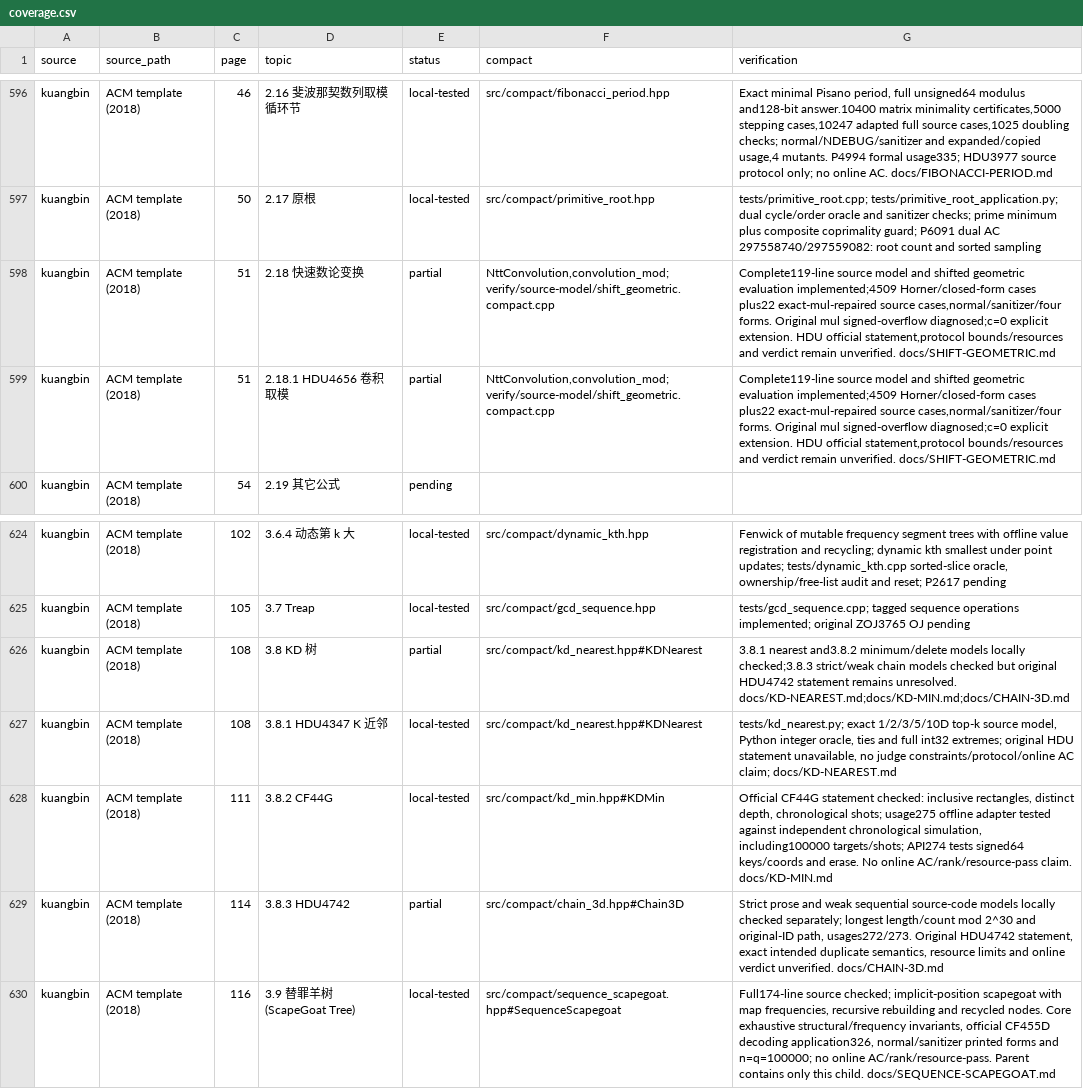
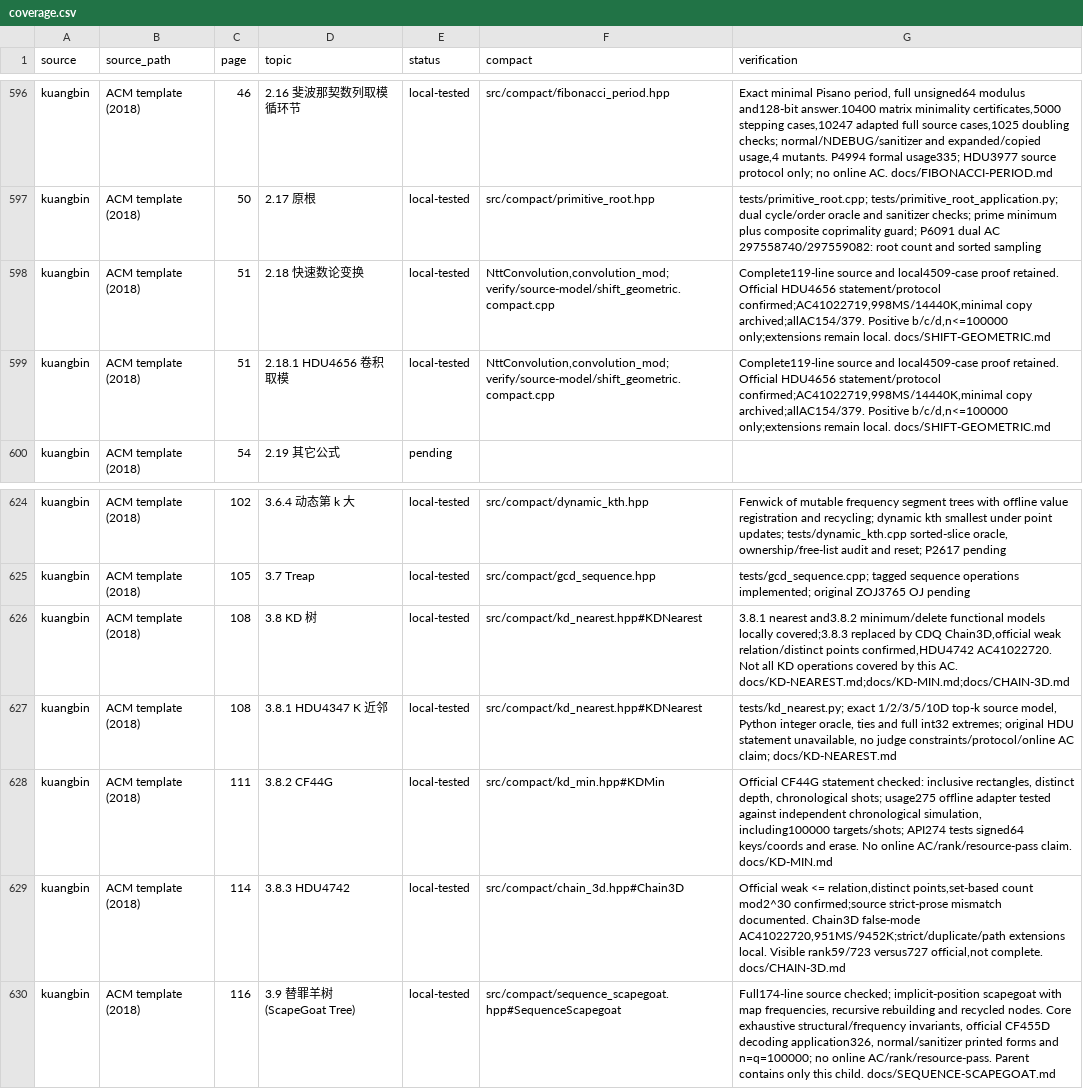
Before and after one commit to gsh20040816/CPCtemplate, a CSV file: docs/coverage.csv, drawn as a sheet; only a part is shown, gaps mark what is left out.

```diff
--- a/docs/coverage.csv
+++ b/docs/coverage.csv
@@ -597,4 +597,4 @@ kuangbin,ACM template (2018),46,2.16 斐波那契数列取模循环节,local-tes
 kuangbin,ACM template (2018),50,2.17 原根,local-tested,src/compact/primitive_root.hpp,tests/primitive_root.cpp; tests/primitive_root_application.py; dual cycle/order oracle and sanitizer checks; prime minimum plus composite coprimality guard; P6091 dual AC 297558740/297559082: root count and sorted sampling
-kuangbin,ACM template (2018),51,2.18 快速数论变换,partial,"NttConvolution,convolution_mod; verify/source-model/shift_geometric.compact.cpp","Complete119-line source model and shifted geometric evaluation implemented;4509 Horner/closed-form cases plus22 exact-mul-repaired source cases,normal/sanitizer/four forms. Original mul signed-overflow diagnosed;c=0 explicit extension. HDU official statement,protocol bounds/resources and verdict remain unverified. docs/SHIFT-GEOMETRIC.md"
-kuangbin,ACM template (2018),51,2.18.1 HDU4656 卷积取模,partial,"NttConvolution,convolution_mod; verify/source-model/shift_geometric.compact.cpp","Complete119-line source model and shifted geometric evaluation implemented;4509 Horner/closed-form cases plus22 exact-mul-repaired source cases,normal/sanitizer/four forms. Original mul signed-overflow diagnosed;c=0 explicit extension. HDU official statement,protocol bounds/resources and verdict remain unverified. docs/SHIFT-GEOMETRIC.md"
+kuangbin,ACM template (2018),51,2.18 快速数论变换,local-tested,"NttConvolution,convolution_mod; verify/source-model/shift_geometric.compact.cpp","Complete119-line source and local4509-case proof retained. Official HDU4656 statement/protocol confirmed;AC41022719,998MS/14440K,minimal copy archived;allAC154/379. Positive b/c/d,n<=100000 only;extensions remain local. docs/SHIFT-GEOMETRIC.md"
+kuangbin,ACM template (2018),51,2.18.1 HDU4656 卷积取模,local-tested,"NttConvolution,convolution_mod; verify/source-model/shift_geometric.compact.cpp","Complete119-line source and local4509-case proof retained. Official HDU4656 statement/protocol confirmed;AC41022719,998MS/14440K,minimal copy archived;allAC154/379. Positive b/c/d,n<=100000 only;extensions remain local. docs/SHIFT-GEOMETRIC.md"
 kuangbin,ACM template (2018),54,2.19 其它公式,pending,,
@@ -625,6 +625,6 @@ kuangbin,ACM template (2018),102,3.6.4 动态第 k 大,local-tested,src/compact/
 kuangbin,ACM template (2018),105,3.7 Treap,local-tested,src/compact/gcd_sequence.hpp,tests/gcd_sequence.cpp; tagged sequence operations implemented; original ZOJ3765 OJ pending
-kuangbin,ACM template (2018),108,3.8 KD 树,partial,src/compact/kd_nearest.hpp#KDNearest,3.8.1 nearest and3.8.2 minimum/delete models locally checked;3.8.3 strict/weak chain models checked but original HDU4742 statement remains unresolved. docs/KD-NEAREST.md;docs/KD-MIN.md;docs/CHAIN-3D.md
+kuangbin,ACM template (2018),108,3.8 KD 树,local-tested,src/compact/kd_nearest.hpp#KDNearest,"3.8.1 nearest and3.8.2 minimum/delete functional models locally covered;3.8.3 replaced by CDQ Chain3D,official weak relation/distinct points confirmed,HDU4742 AC41022720. Not all KD operations covered by this AC. docs/KD-NEAREST.md;docs/KD-MIN.md;docs/CHAIN-3D.md"
 kuangbin,ACM template (2018),108,3.8.1 HDU4347 K 近邻,local-tested,src/compact/kd_nearest.hpp#KDNearest,"tests/kd_nearest.py; exact 1/2/3/5/10D top-k source model, Python integer oracle, ties and full int32 extremes; original HDU statement unavailable, no judge constraints/protocol/online AC claim; docs/KD-NEAREST.md"
 kuangbin,ACM template (2018),111,3.8.2 CF44G,local-tested,src/compact/kd_min.hpp#KDMin,"Official CF44G statement checked: inclusive rectangles, distinct depth, chronological shots; usage275 offline adapter tested against independent chronological simulation, including100000 targets/shots; API274 tests signed64 keys/coords and erase. No online AC/rank/resource-pass claim. docs/KD-MIN.md"
-kuangbin,ACM template (2018),114,3.8.3 HDU4742,partial,src/compact/chain_3d.hpp#Chain3D,"Strict prose and weak sequential source-code models locally checked separately; longest length/count mod 2^30 and original-ID path, usages272/273. Original HDU4742 statement, exact intended duplicate semantics, resource limits and online verdict unverified. docs/CHAIN-3D.md"
+kuangbin,ACM template (2018),114,3.8.3 HDU4742,local-tested,src/compact/chain_3d.hpp#Chain3D,"Official weak <= relation,distinct points,set-based count mod2^30 confirmed;source strict-prose mismatch documented. Chain3D false-mode AC41022720,951MS/9452K;strict/duplicate/path extensions local. Visible rank59/723 versus727 official,not complete. docs/CHAIN-3D.md"
 kuangbin,ACM template (2018),116,3.9 替罪羊树 (ScapeGoat Tree),local-tested,src/compact/sequence_scapegoat.hpp#SequenceScapegoat,"Full174-line source checked; implicit-position scapegoat with map frequencies, recursive rebuilding and recycled nodes. Core exhaustive structural/frequency invariants, official CF455D decoding application326, normal/sanitizer printed forms and n=q=100000; no online AC/rank/resource-pass. Parent contains only this child. docs/SEQUENCE-SCAPEGOAT.md"
```
Also changed, not shown: 46 other files.
